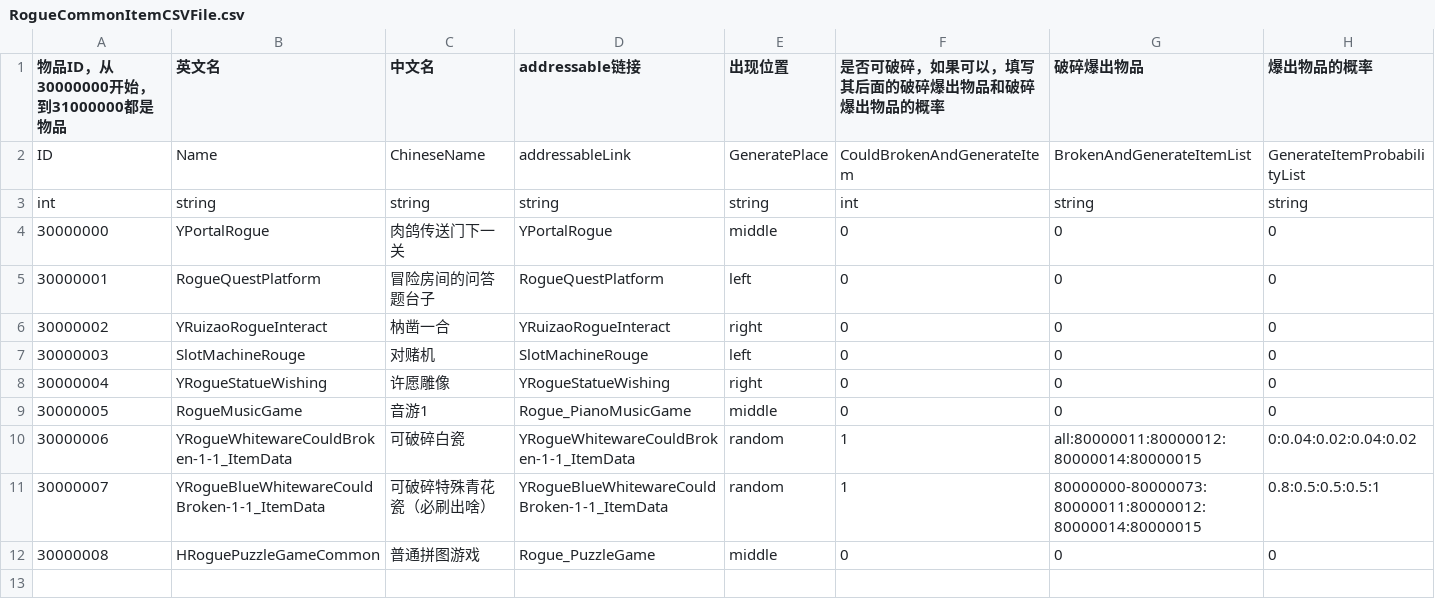
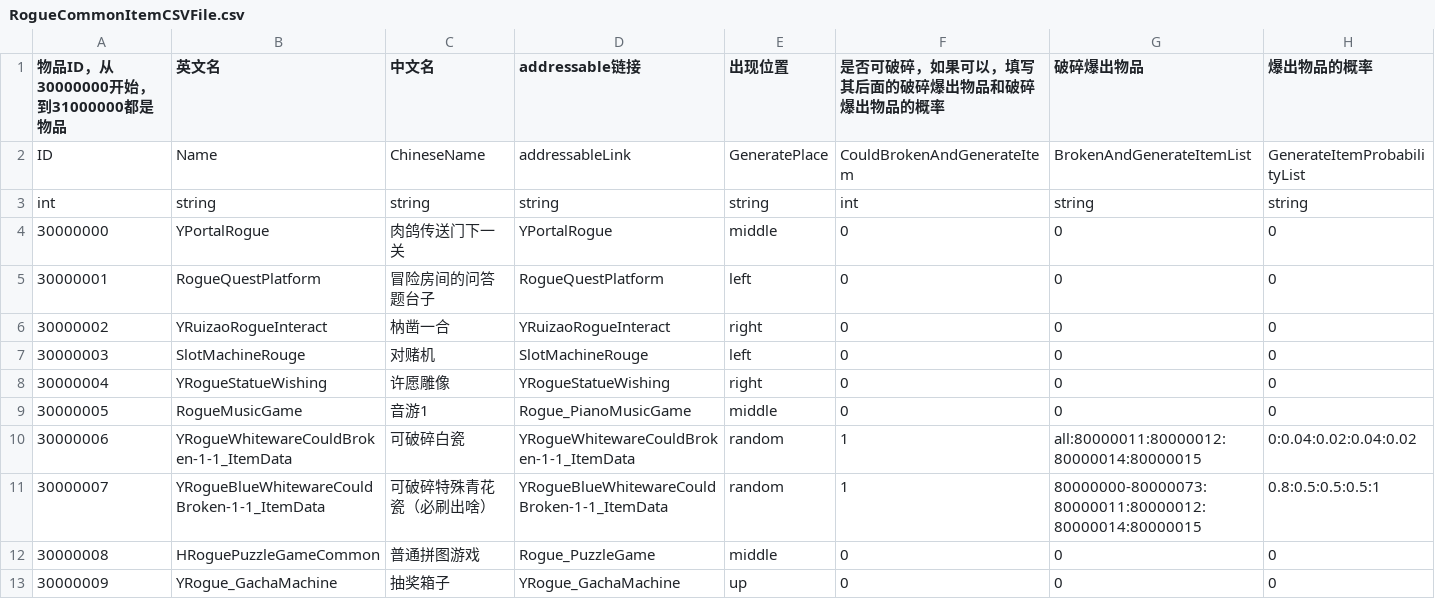
Before and after one commit to YYHHOrganization/GameDemo2024, a CSV file: Assets/Designer/Designer_Tool/CSV2CS/Document/RogueCommonItemCSVFile.csv, drawn as a sheet; the diff names each change by its address in the sheet, - before the commit and + after, or states it on an @@ line.

Commit message:
add new gachamachine logic

```diff
--- a/Assets/Designer/Designer_Tool/CSV2CS/Document/RogueCommonItemCSVFile.csv
+++ b/Assets/Designer/Designer_Tool/CSV2CS/Document/RogueCommonItemCSVFile.csv
+row 13: 30000009 | YRogue_GachaMachine | 抽奖箱子 | YRogue_GachaMachine | up | 0 | 0 | 0
```
Also changed, not shown: 30 other files.
